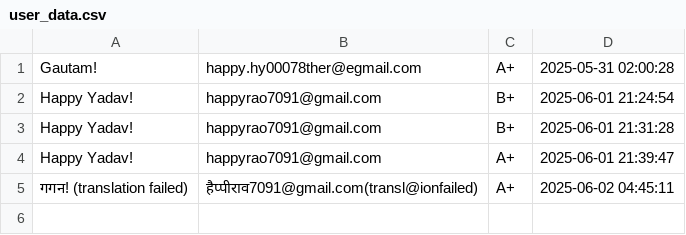
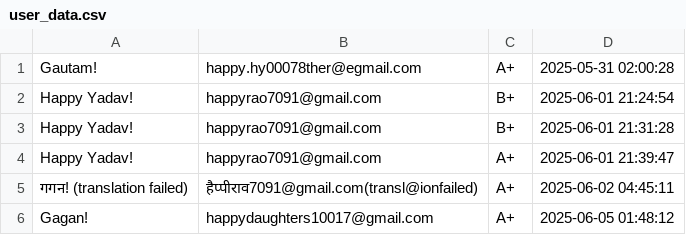
Before and after one commit to happyrao78/automation-suite, a CSV file: voice-micro-agent/data/user_data.csv, drawn as a sheet; the diff names each change by its address in the sheet, - before the commit and + after, or states it on an @@ line.

Commit message:
upd:voice-agent

```diff
--- a/voice-micro-agent/data/user_data.csv
+++ b/voice-micro-agent/data/user_data.csv
+row 6: Gagan! | happydaughters10017@gmail.com | A+ | 2025-06-05 01:48:12
```
Also changed, not shown: 6 other files.
